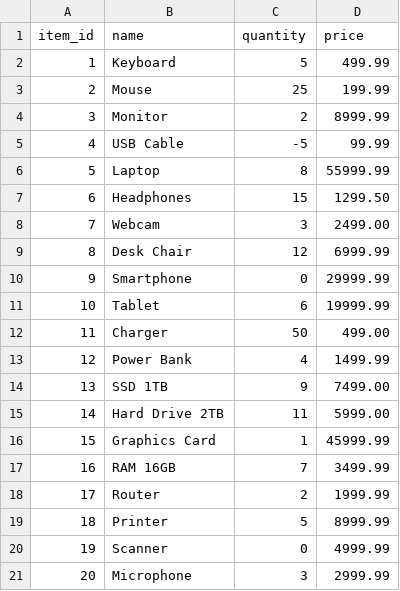
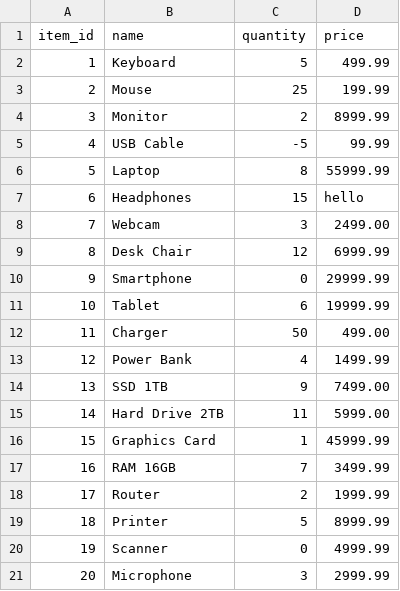
Before and after one commit to aayushiraii/Learning, a CSV file: Project_1/inventory.csv, drawn as a sheet.

```diff
--- a/Project_1/inventory.csv
+++ b/Project_1/inventory.csv
@@ -6,3 +6,3 @@ item_id,name,quantity,price
 5,Laptop,8,55999.99
-6,Headphones,15,1299.50
+6,Headphones,15,hello
 7,Webcam,3,2499.00
```
Also changed, not shown: 2 other files.
